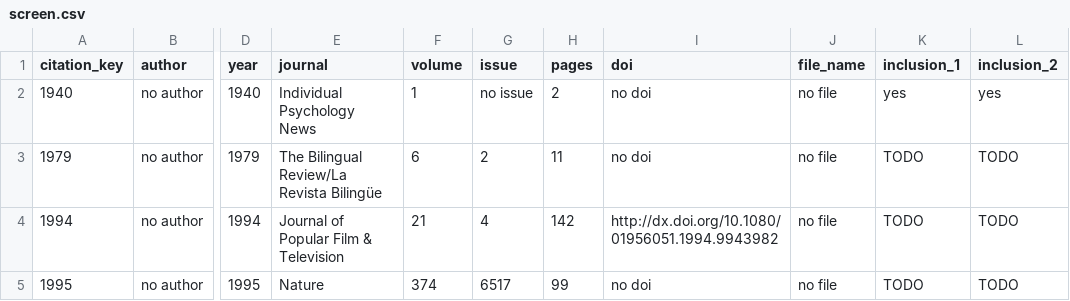
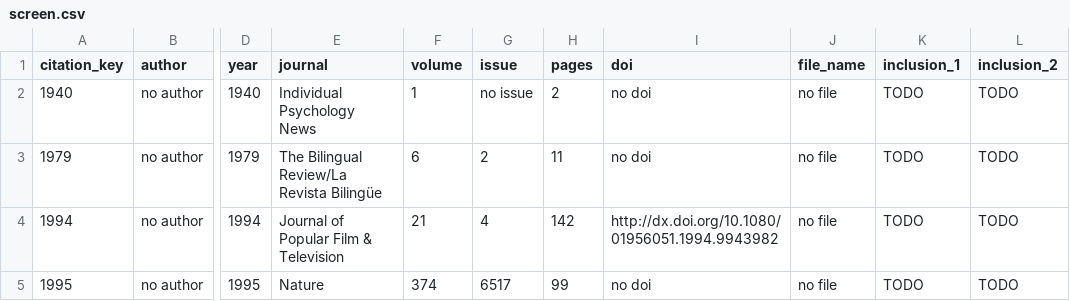
Before and after one commit to CoLRev-Environment/colrev, a CSV file: data/screen.csv, drawn as a sheet; only a part is shown, gaps mark what is left out; the diff names each change by its address in the sheet, - before the commit and + after, or states it on an @@ line.

```diff
--- a/data/screen.csv
+++ b/data/screen.csv
-K2 (inclusion_1): yes
+K2 (inclusion_1): TODO
-L2 (inclusion_2): yes
+L2 (inclusion_2): TODO
```
Also changed, not shown: 9 other files.
